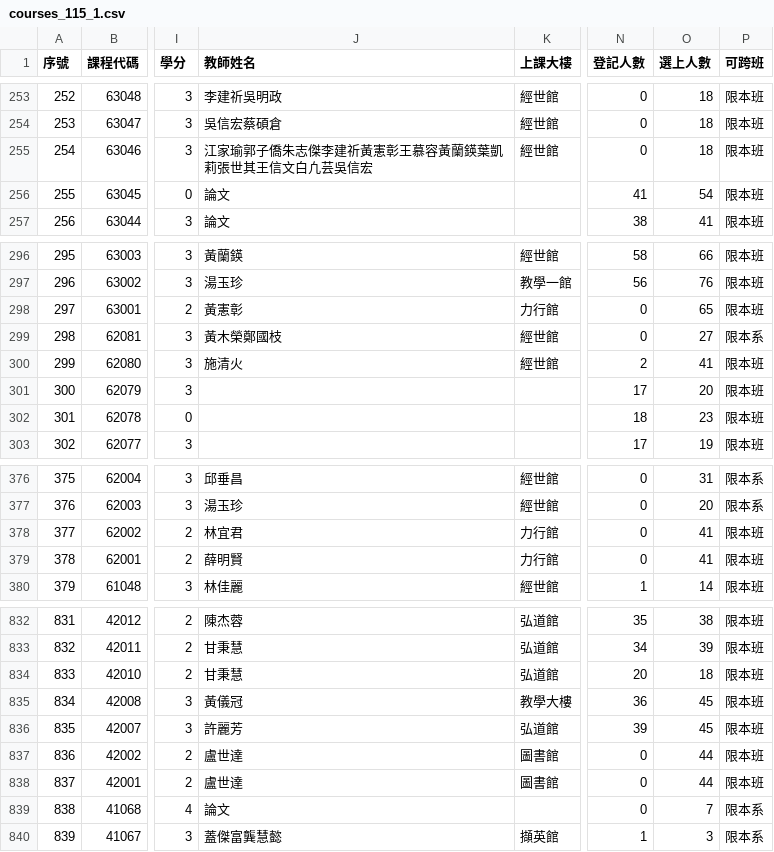
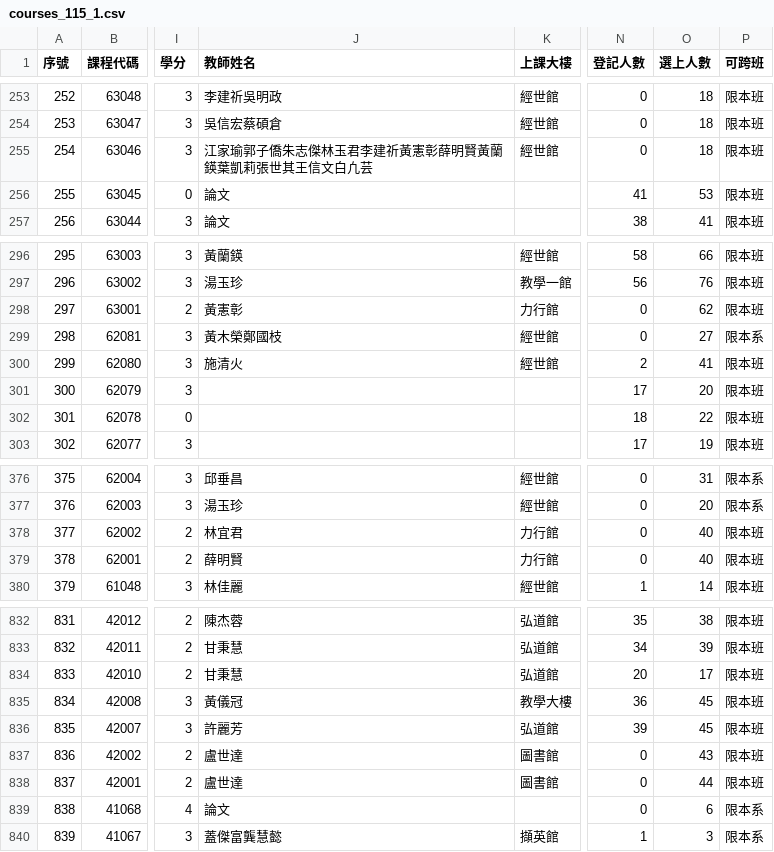
Before and after one commit to arktikos004/Course-Compass, a CSV file: data/raw/courses_115_1.csv, drawn as a sheet; only a part is shown, gaps mark what is left out; the diff covers the shown part only; the diff names each change by its address in the sheet, - before the commit and + after, or states it on an @@ line.

```diff
--- a/data/raw/courses_115_1.csv
+++ b/data/raw/courses_115_1.csv
-J255 (教師姓名): 江家瑜郭子僑朱志傑李建祈黃憲彰王慕容黃蘭鍈葉凱莉張世其王信文白凢芸吳信宏
+J255 (教師姓名): 江家瑜郭子僑朱志傑林玉君李建祈黃憲彰薛明賢黃蘭鍈葉凱莉張世其王信文白凢芸
-O256 (選上人數): 54
+O256 (選上人數): 53
-O298 (選上人數): 65
+O298 (選上人數): 62
-O302 (選上人數): 23
+O302 (選上人數): 22
-O378:O379 (選上人數): 41
+O378:O379 (選上人數): 40
-O834 (選上人數): 18
+O834 (選上人數): 17
-O837 (選上人數): 44
+O837 (選上人數): 43
-O839 (選上人數): 7
+O839 (選上人數): 6
```
Also changed, not shown: 57 edited cells elsewhere in this file, 1 other file.
